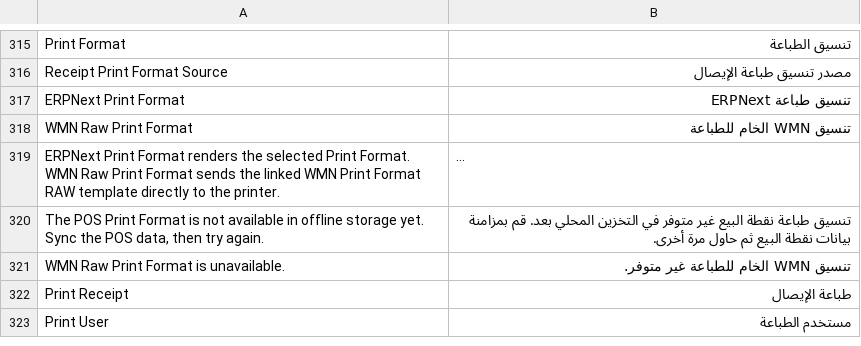
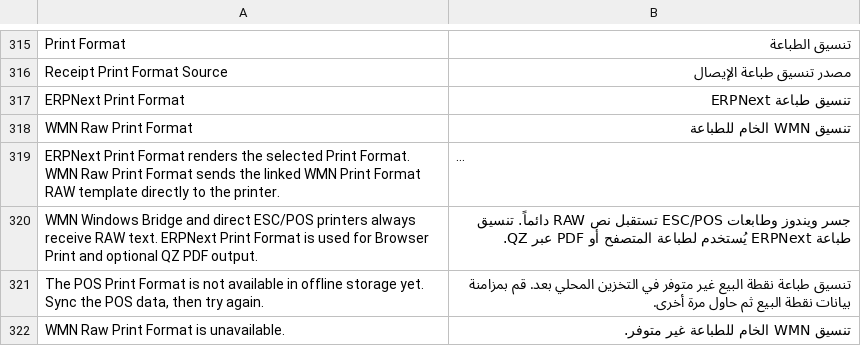
Before and after one commit to waddah82/wmn, a CSV file: wmn/translations/ar.csv, drawn as a sheet; only a part is shown, gaps mark what is left out; the shorter side is filled out with more unchanged rows; long unchanged cells end in …; the diff names each change by its address in the sheet, - before the commit and + after, or states it on an @@ line.

```diff
--- a/wmn/translations/ar.csv
+++ b/wmn/translations/ar.csv
+row 320: WMN Windows Bridge and direct ESC/POS printers always receive RAW text. ERPNext Print Format is used for Browser Print and optional QZ PDF output. | جسر ويندوز وطابعات ESC/POS تستقبل نص RAW دائماً. تنسيق طباعة ERPNext يُستخدم لطباعة المتصفح أو PDF عبر QZ.
```
Also changed, not shown: 9 other files.
